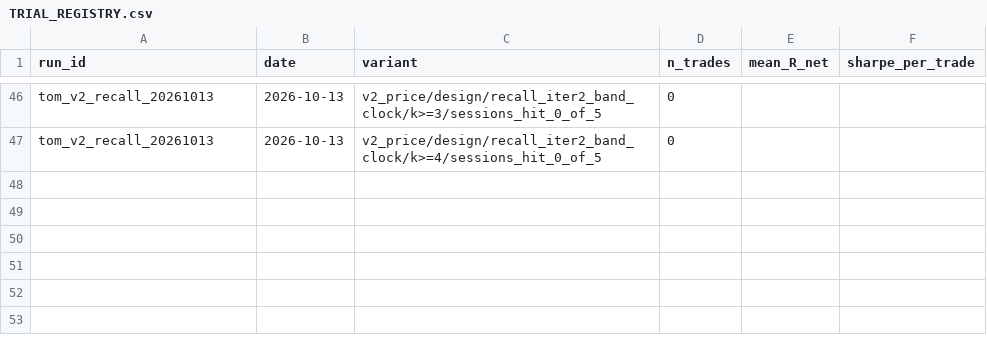
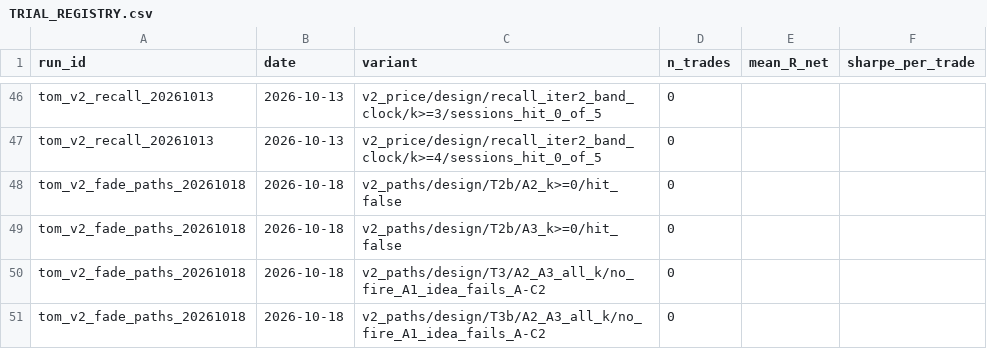
Before and after one commit to jishusharma/mts, a CSV file: MyTradingSys/research/fast_track_2026-09-27/bt_runs/TRIAL_REGISTRY.csv, drawn as a sheet; only a part is shown, gaps mark what is left out; the diff names each change by its address in the sheet, - before the commit and + after, or states it on an @@ line.

```diff
--- a/MyTradingSys/research/fast_track_2026-09-27/bt_runs/TRIAL_REGISTRY.csv
+++ b/MyTradingSys/research/fast_track_2026-09-27/bt_runs/TRIAL_REGISTRY.csv
+row 48: tom_v2_fade_paths_20261018 | 2026-10-18 | v2_paths/design/T2b/A2_k>=0/hit_false | 0
+row 49: tom_v2_fade_paths_20261018 | 2026-10-18 | v2_paths/design/T2b/A3_k>=0/hit_false | 0
+row 50: tom_v2_fade_paths_20261018 | 2026-10-18 | v2_paths/design/T3/A2_A3_all_k/no_fire_A1_idea_fails_A-C2 | 0
+row 51: tom_v2_fade_paths_20261018 | 2026-10-18 | v2_paths/design/T3b/A2_A3_all_k/no_fire_A1_idea_fails_A-C2 | 0
```
Also changed, not shown: 5 other files.
